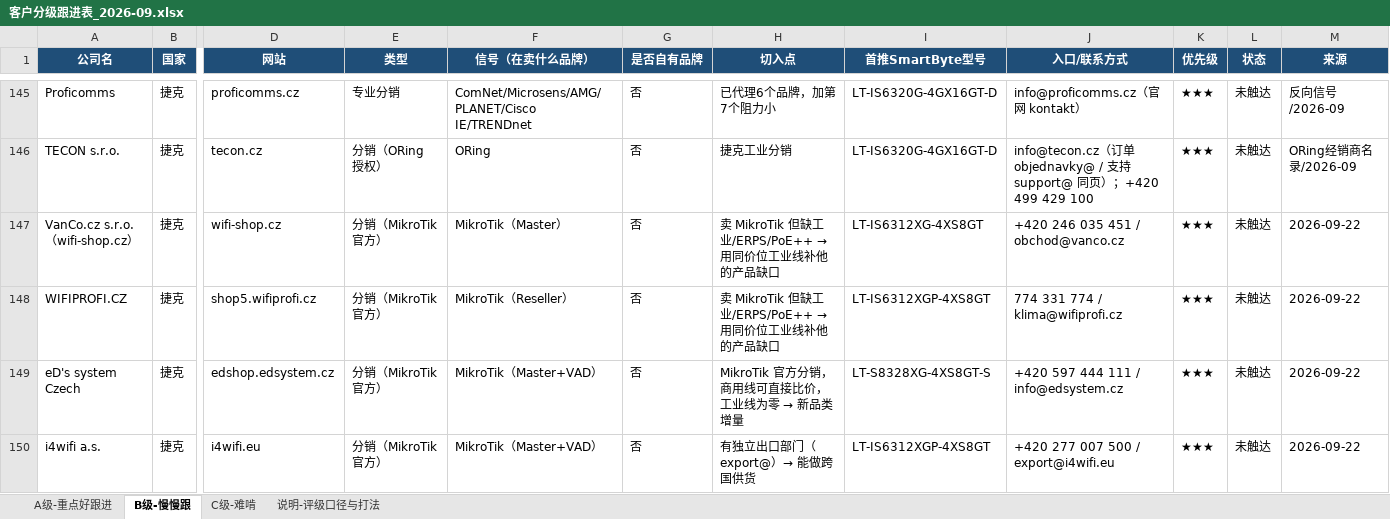
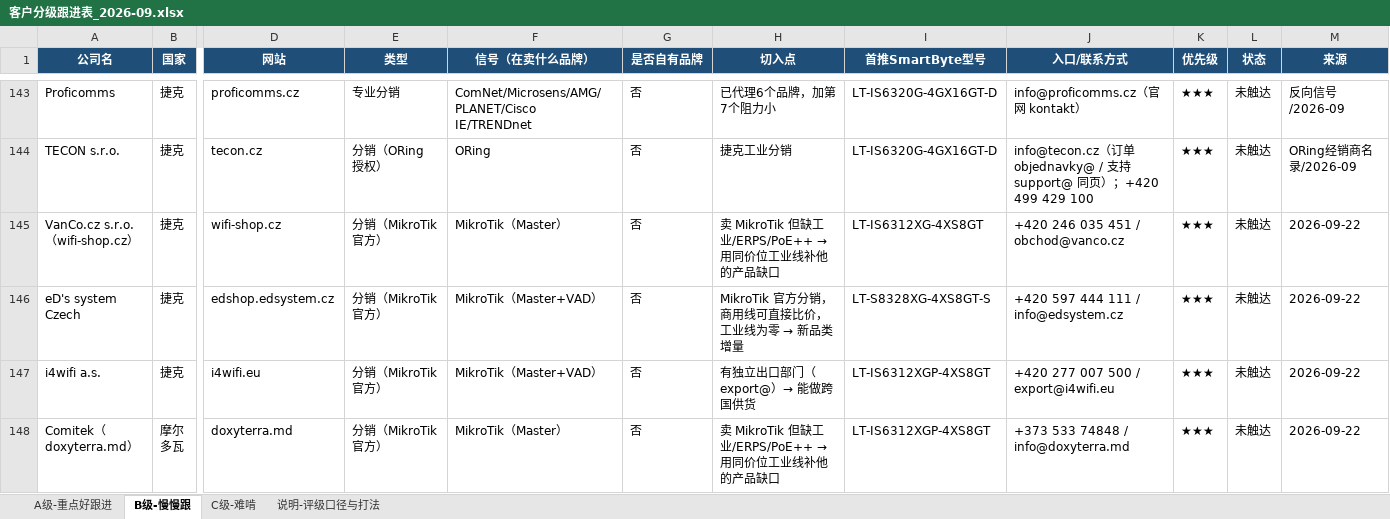
Before and after one commit to SimonSaga-202306/mikrotik-info, an Excel workbook: 客户分级跟进表_2026-09.xlsx, sheet B级-慢慢跟, drawn as a sheet; only a part is shown, gaps mark what is left out; the shorter side is filled out with more unchanged rows; values as stored, in another font and other column widths than the file's, no borders; rows hold the shown columns only; the diff covers the shown part only; the diff names each change by its address in the sheet, - before the commit and + after, or states it on an @@ line.

```diff
--- a/客户分级跟进表_2026-09.xlsx (sheet B级-慢慢跟)
+++ b/客户分级跟进表_2026-09.xlsx (sheet B级-慢慢跟)
-row 148: WIFIPROFI.CZ | 捷克 | shop5.wifiprofi.cz | 分销（MikroTik 官方） | MikroTik（Reseller） | 否 | 卖 MikroTik 但缺工业/ERPS/PoE++ → 用同价位工业线补他的产品缺口 | LT-IS6312XGP-4XS8GT | 774 331 774 / klima@wifiprofi.cz | ★★★ | 未触达 | 2026-09-22
```
Also changed, not shown: 8 removed rows elsewhere in this sheet, sheet A级-重点好跟进, MikroTik_vs_SmartByte_替代对照表.xlsx, 35 other files.
